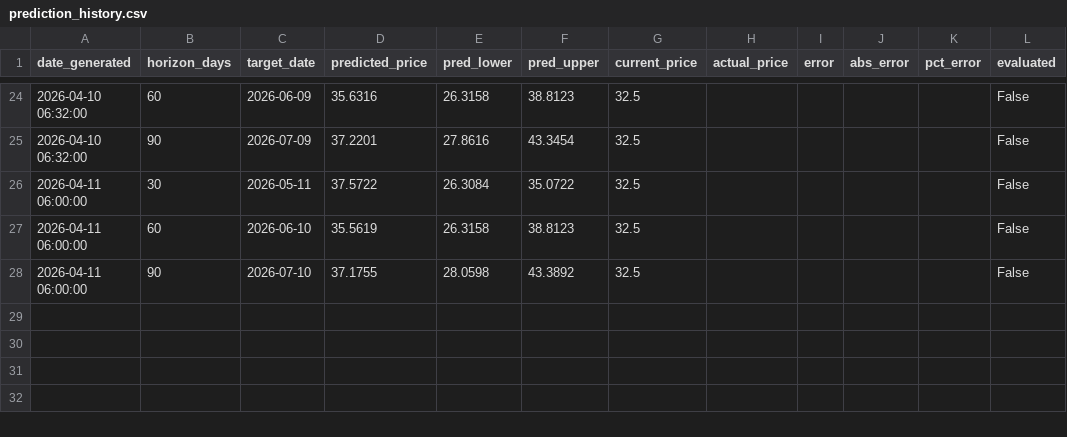
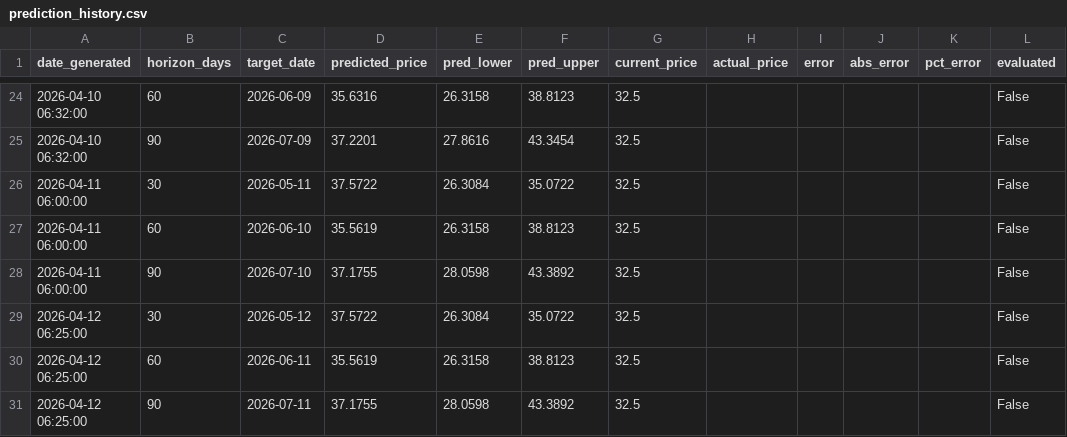
Before and after one commit to susarlar/orangepricecalculatorquantic, a CSV file: data/processed/prediction_history.csv, drawn as a sheet; only a part is shown, gaps mark what is left out; the diff names each change by its address in the sheet, - before the commit and + after, or states it on an @@ line.

```diff
--- a/data/processed/prediction_history.csv
+++ b/data/processed/prediction_history.csv
+row 29: 2026-04-12 06:25:00 | 30 | 2026-05-12 | 37.5722 | 26.3084 | 35.0722 | 32.5 |  |  |  |  | False
+row 30: 2026-04-12 06:25:00 | 60 | 2026-06-11 | 35.5619 | 26.3158 | 38.8123 | 32.5 |  |  |  |  | False
+row 31: 2026-04-12 06:25:00 | 90 | 2026-07-11 | 37.1755 | 28.0598 | 43.3892 | 32.5 |  |  |  |  | False
```
Also changed, not shown: data/processed/latest_predictions.csv, data/processed/refresh_log.csv, 5 other files.
